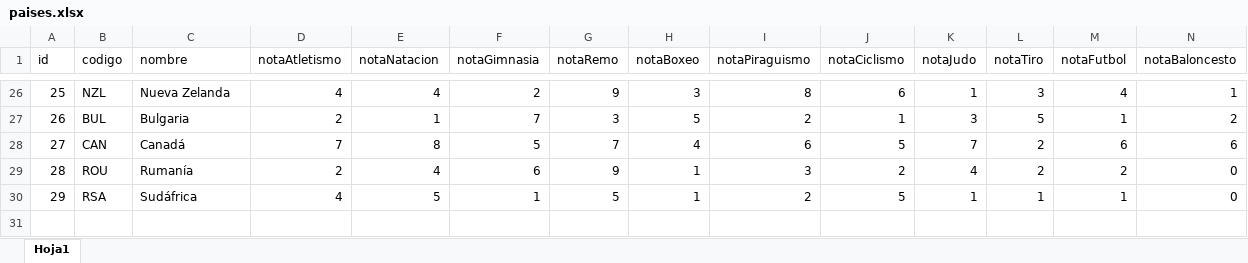
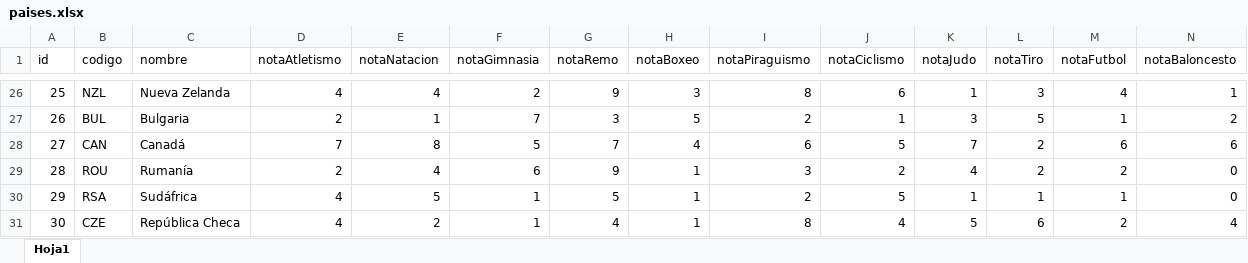
Before and after one commit to SportsOnData/Road-to-Gold, an Excel workbook: datos/paises.xlsx, sheet Hoja1, drawn as a sheet; only a part is shown, gaps mark what is left out; values as stored, in another font and other column widths than the file's, no borders; rows hold the shown columns only; the diff names each change by its address in the sheet, - before the commit and + after, or states it on an @@ line.

```diff
--- a/datos/paises.xlsx (sheet Hoja1)
+++ b/datos/paises.xlsx (sheet Hoja1)
+row 31: 30 | CZE | República Checa | 4 | 2 | 1 | 4 | 1 | 8 | 4 | 5 | 6 | 2 | 4
```
Also changed, not shown: 11 other files.
